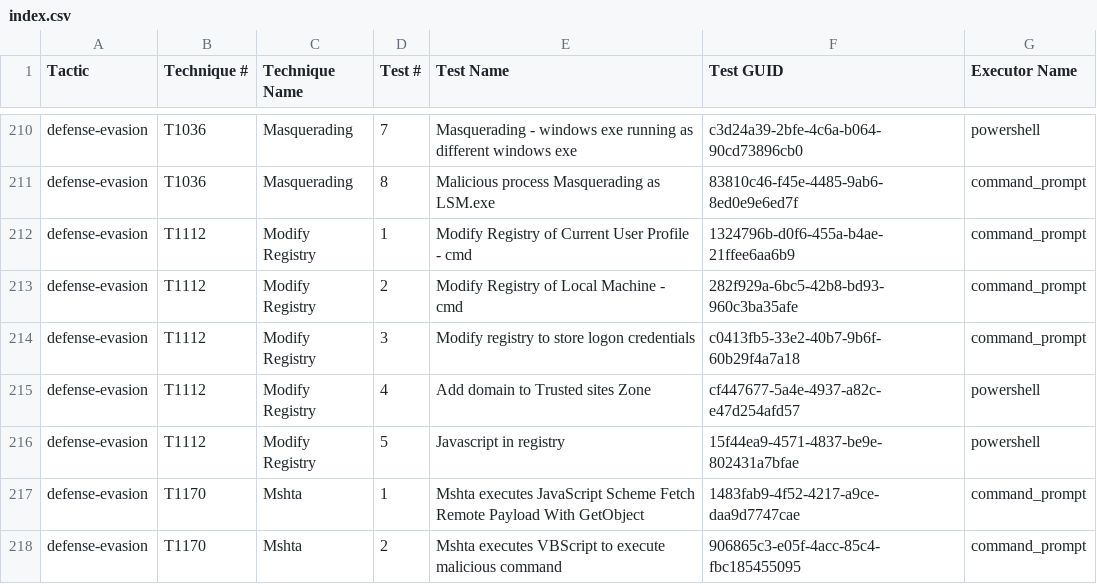
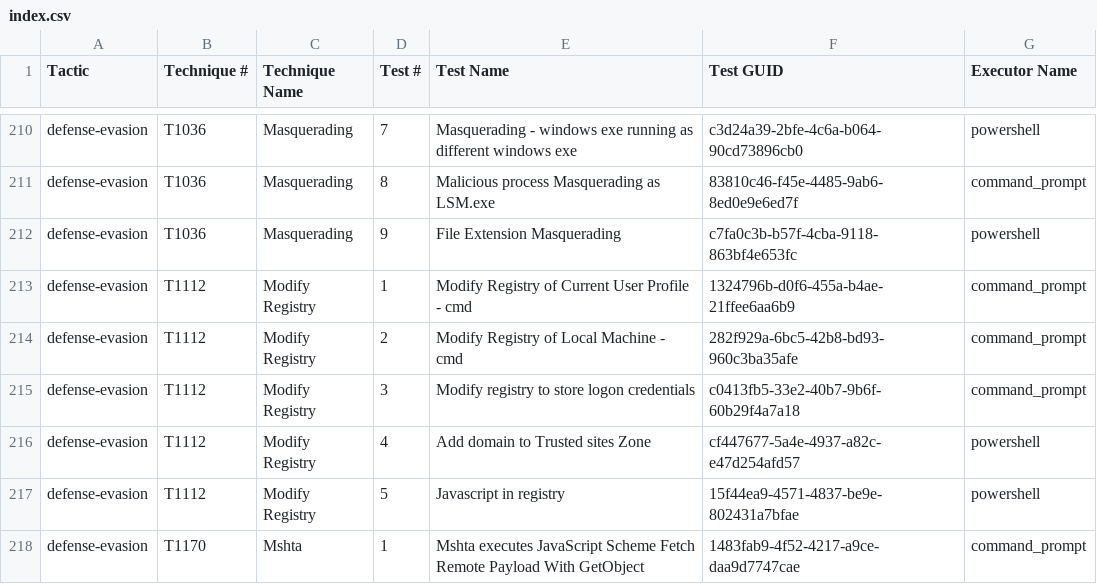
Before and after one commit to redcanaryco/atomic-red-team, a CSV file: atomics/Indexes/Indexes-CSV/index.csv, drawn as a sheet; only a part is shown, gaps mark what is left out; the shorter side is filled out with more unchanged rows.

Commit message:
Generate docs from job=validate_atomics_generate_docs branch=master

```diff
--- a/atomics/Indexes/Indexes-CSV/index.csv
+++ b/atomics/Indexes/Indexes-CSV/index.csv
@@ -211,2 +211,3 @@ defense-evasion,T1036,Masquerading,7,Masquerading - windows exe running as diffe
 defense-evasion,T1036,Masquerading,8,Malicious process Masquerading as LSM.exe,83810c46-f45e-4485-9ab6-8ed0e9e6ed7f,command_prompt
+defense-evasion,T1036,Masquerading,9,File Extension Masquerading,c7fa0c3b-b57f-4cba-9118-863bf4e653fc,powershell
 defense-evasion,T1112,Modify Registry,1,Modify Registry of Current User Profile - cmd,1324796b-d0f6-455a-b4ae-21ffee6aa6b9,command_prompt
```
Also changed, not shown: atomics/Indexes/Indexes-CSV/windows-index.csv, 6 other files.
